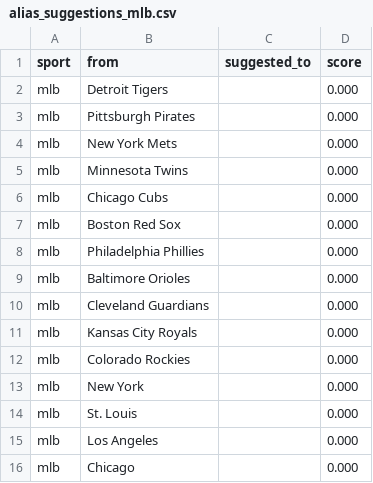
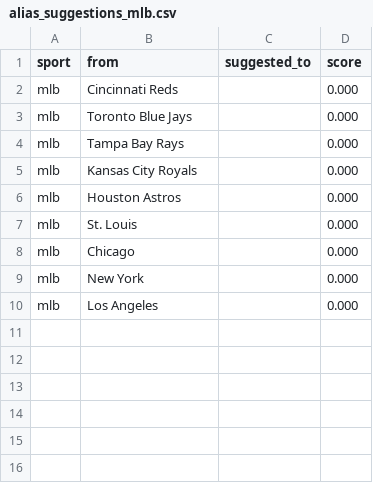
Before and after one commit to cterpening/What_Channel_Is_The_Game, a CSV file: alias_suggestions_mlb.csv, drawn as a sheet.

```diff
--- a/alias_suggestions_mlb.csv
+++ b/alias_suggestions_mlb.csv
@@ -1,16 +1,10 @@
 sport,from,suggested_to,score
-mlb,Detroit Tigers,,0.000
-mlb,Pittsburgh Pirates,,0.000
-mlb,New York Mets,,0.000
-mlb,Minnesota Twins,,0.000
-mlb,Chicago Cubs,,0.000
-mlb,Boston Red Sox,,0.000
-mlb,Philadelphia Phillies,,0.000
-mlb,Baltimore Orioles,,0.000
-mlb,Cleveland Guardians,,0.000
+mlb,Cincinnati Reds,,0.000
+mlb,Toronto Blue Jays,,0.000
+mlb,Tampa Bay Rays,,0.000
 mlb,Kansas City Royals,,0.000
-mlb,Colorado Rockies,,0.000
+mlb,Houston Astros,,0.000
+mlb,St. Louis,,0.000
+mlb,Chicago,,0.000
 mlb,New York,,0.000
-mlb,St. Louis,,0.000
 mlb,Los Angeles,,0.000
-mlb,Chicago,,0.000
```
Also changed, not shown: alias_suggestions_cfb.csv, alias_suggestions_epl.csv, 6 other files.
